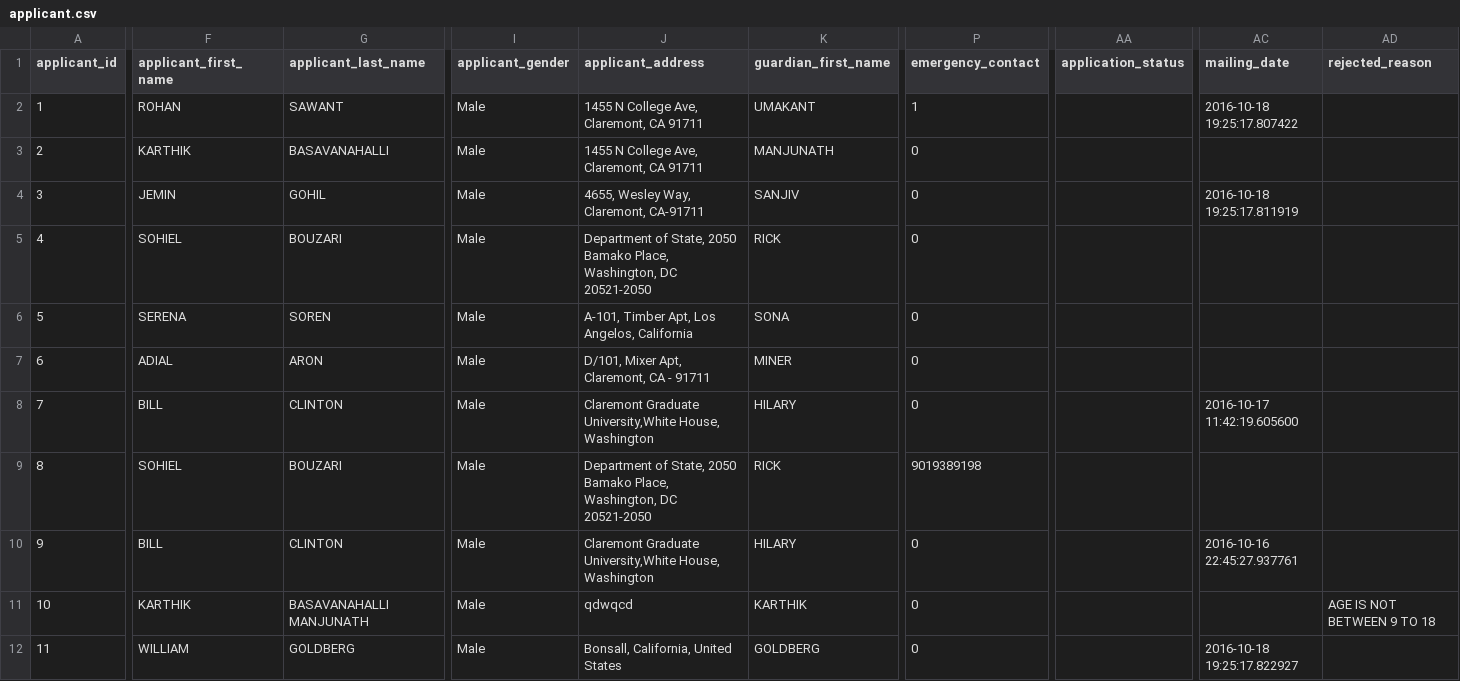
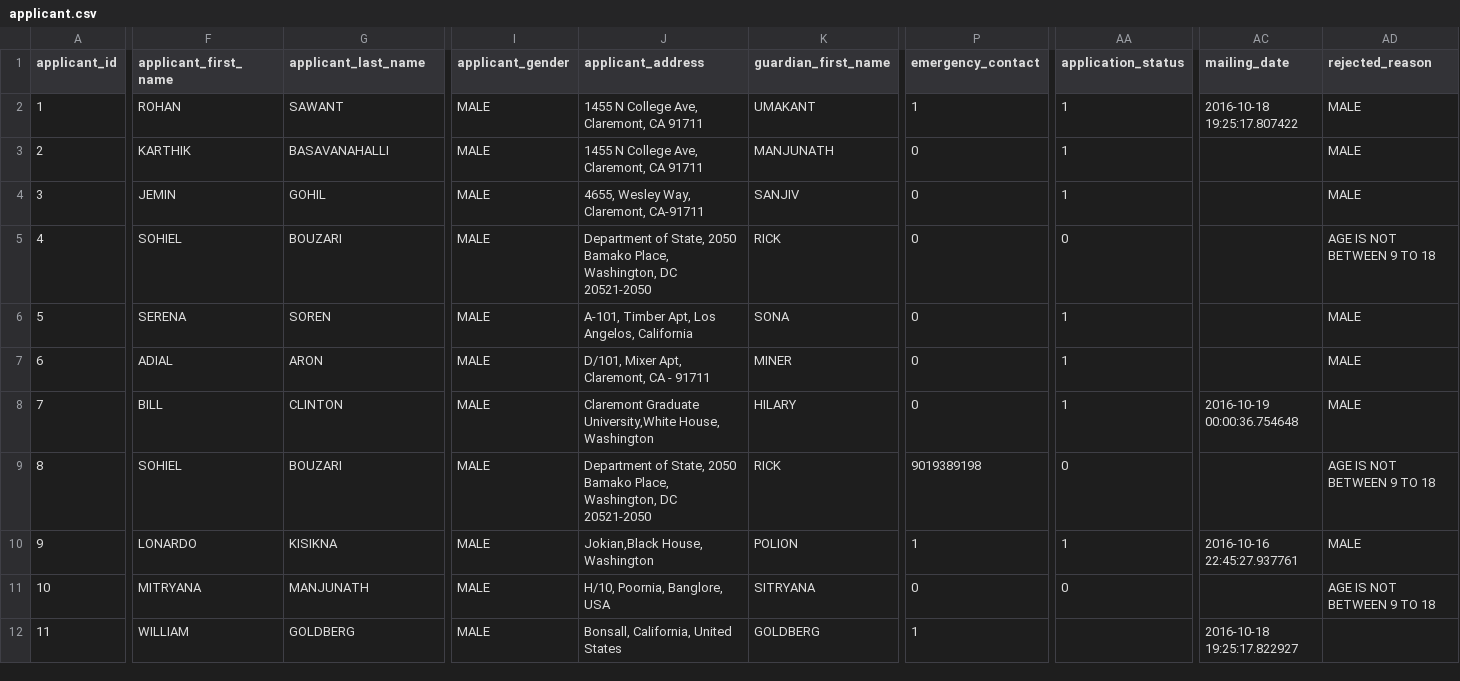
Before and after one commit to karbmk/CGU_software_development, a CSV file: Gila_Breath_Camp/Code/Csv/applicant.csv, drawn as a sheet; only a part is shown, gaps mark what is left out; the diff covers the shown part only; the diff names each change by its address in the sheet, - before the commit and + after, or states it on an @@ line.

```diff
--- a/Gila_Breath_Camp/Code/Csv/applicant.csv
+++ b/Gila_Breath_Camp/Code/Csv/applicant.csv
-I2:I12 (applicant_gender): Male
+I2:I12 (applicant_gender): MALE
-AA2:AA4 (application_status): (empty)
+AA2:AA4 (application_status): 1
-AD2:AD4 (rejected_reason): (empty)
+AD2:AD4 (rejected_reason): MALE
-AC4 (mailing_date): 2016-10-18 19:25:17.811919
+AC4 (mailing_date): (empty)
-AA5 (application_status): (empty)
+AA5 (application_status): 0
-AD5 (rejected_reason): (empty)
+AD5 (rejected_reason): AGE IS NOT BETWEEN 9 TO 18
-AA6:AA8 (application_status): (empty)
+AA6:AA8 (application_status): 1
-AD6:AD8 (rejected_reason): (empty)
+AD6:AD8 (rejected_reason): MALE
-AC8 (mailing_date): 2016-10-17 11:42:19.605600
+AC8 (mailing_date): 2016-10-19 00:00:36.754648
-AA9 (application_status): (empty)
+AA9 (application_status): 0
-AD9 (rejected_reason): (empty)
+AD9 (rejected_reason): AGE IS NOT BETWEEN 9 TO 18
-F10 (applicant_first_name): BILL
+F10 (applicant_first_name): LONARDO
-G10 (applicant_last_name): CLINTON
+G10 (applicant_last_name): KISIKNA
-J10 (applicant_address): Claremont Graduate University,White House, Washington
+J10 (applicant_address): Jokian,Black House, Washington
-K10 (guardian_first_name): HILARY
+K10 (guardian_first_name): POLION
-P10 (emergency_contact): 0
+P10 (emergency_contact): 1
-AA10 (application_status): (empty)
+AA10 (application_status): 1
-AD10 (rejected_reason): (empty)
+AD10 (rejected_reason): MALE
-F11 (applicant_first_name): KARTHIK
+F11 (applicant_first_name): MITRYANA
-G11 (applicant_last_name): BASAVANAHALLI MANJUNATH
+G11 (applicant_last_name): MANJUNATH
-J11 (applicant_address): qdwqcd
+J11 (applicant_address): H/10, Poornia, Banglore, USA
-K11 (guardian_first_name): KARTHIK
+K11 (guardian_first_name): SITRYANA
-AA11 (application_status): (empty)
+AA11 (application_status): 0
-P12 (emergency_contact): 0
+P12 (emergency_contact): 1
```
Also changed, not shown: 2 added rows and 20 edited cells elsewhere in this file, 7 other files.
